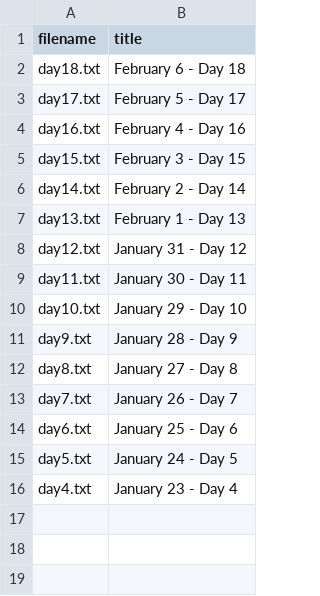
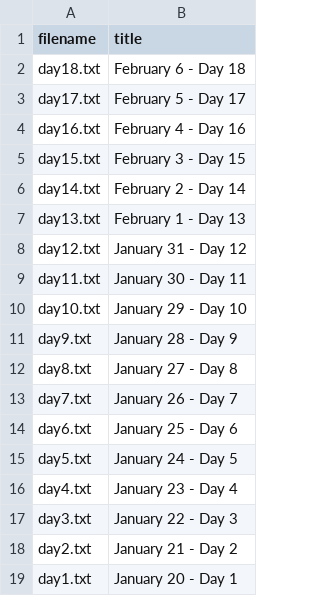
Before and after one commit to mazinskihenry/regime, a CSV file: files.csv, drawn as a sheet; the diff names each change by its address in the sheet, - before the commit and + after, or states it on an @@ line.

```diff
--- a/files.csv
+++ b/files.csv
+row 17: day3.txt | January 22 - Day 3
+row 18: day2.txt | January 21 - Day 2
+row 19: day1.txt | January 20 - Day 1
```
Also changed, not shown: 3 other files.
